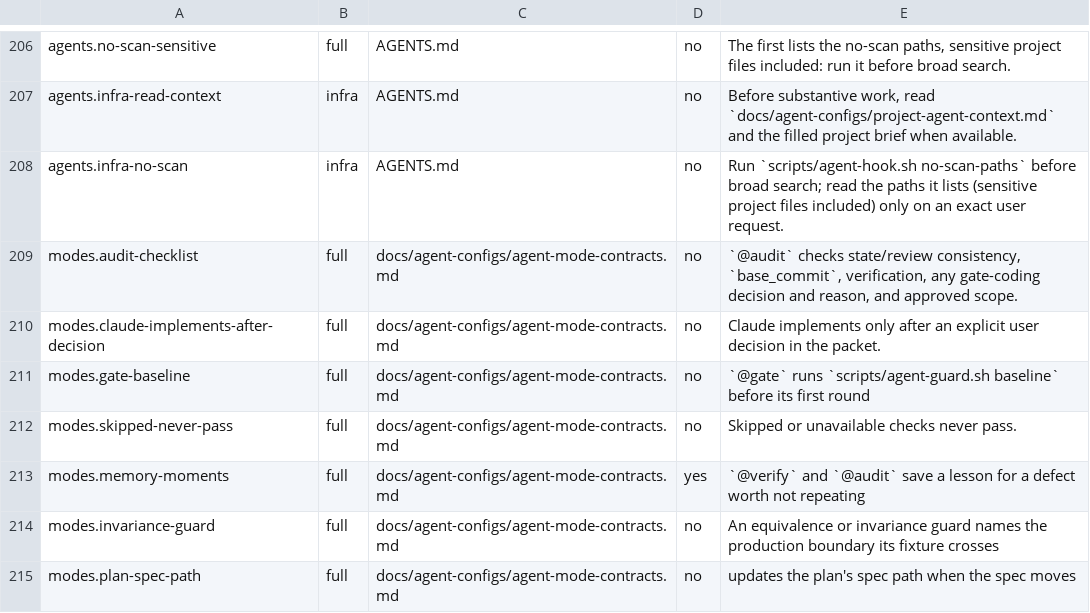
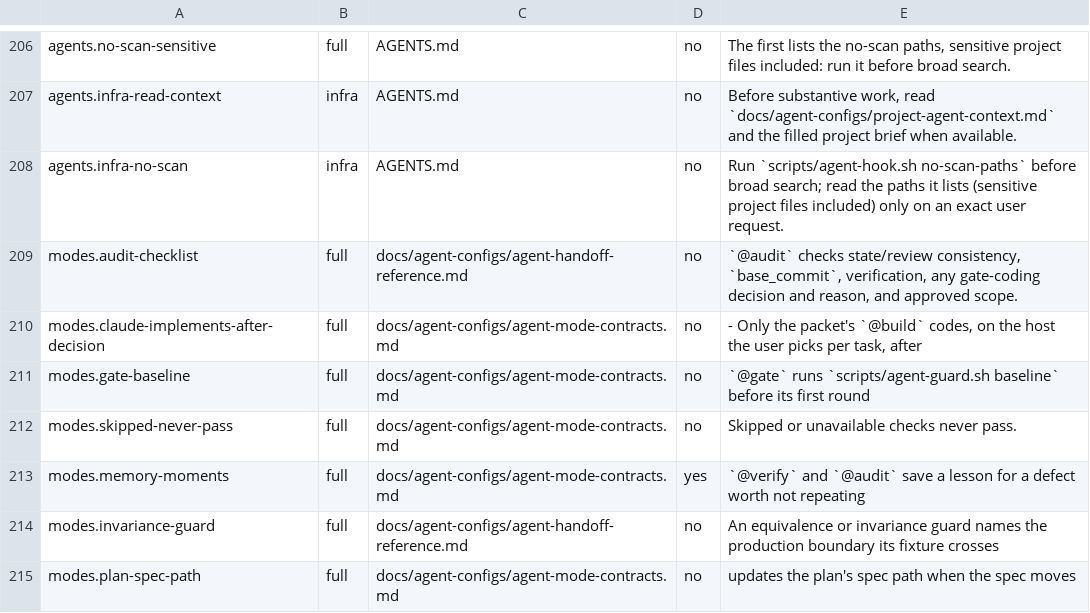
Before and after one commit to PhanHug93/harness-kit, a TSV file: scripts/rule-inventory.tsv, drawn as a sheet; only a part is shown, gaps mark what is left out; the diff covers the shown part only.

Commit message:
feat: @gate writes the plan, seat commands replace modes, seats per packet (2026.11.05.1)
- @gate checks the spec as requirements, writes the plan and records its
  verdict; only spec findings go back to @spec (gate-review.md gains plan,
  blocking_gaps and resolved_in_plan). @build sends a plan gap to @gate and
  a spec gap to @spec; at tier small one seat checks, plans, builds and
  verifies. Who codes at small and medium is the packet's @build, on the
  host the user picks per task; tier set prints how to move it.
- agent-mode-contracts.md becomes Seat Contracts: shared rules plus one
  section per seat with the same seven labels. Review checklists live in
  their handoff-reference sections.
- Claude: /spec, /gate, /build, /verify and /audit replace /planning,
  /coding and /reviewing. Codex: one seat prompt; the mode words exit 2.
  Migration 2026.11.05.1-remove-mode-commands (auto) removes unedited,
  untracked copies of the old commands; the doctor warns about kept ones.
- Seats per packet: .agents/tasks/<id>/seats.json is copied from the
  project roster at the first tier set; agent-seats.sh show, use, set,
  history and check take --task; changes keep the user's words; both
  launchers follow the packet and share one rule without --task; a task
  with no packet yet (/spec <new-id>) follows the project roster; use
  project repairs a broken packet file; the @build close-out passes --task.
- Updates: verify runs preflight before the doctor, so the old install's
  context pack no longer fails the update with "stale required context".
- Tests: test-seat-contracts.sh and test-packet-seats.sh (fast, ci-4);
  migration and one-shot cases; suites updated. Agent docs at 7,895 of
  7,900 words; kit on-demand text at 5,185 of its 5,203-token ratchet.

```diff
--- a/scripts/rule-inventory.tsv
+++ b/scripts/rule-inventory.tsv
@@ -208,4 +208,4 @@ agents.infra-read-context	infra	AGENTS.md	no	Before substantive work, read `docs
 agents.infra-no-scan	infra	AGENTS.md	no	Run `scripts/agent-hook.sh no-scan-paths` before broad search; read the paths it lists (sensitive project files included) only on an exact user request.
-modes.audit-checklist	full	docs/agent-configs/agent-mode-contracts.md	no	`@audit` checks state/review consistency, `base_commit`, verification, any gate-coding decision and reason, and approved scope.
-modes.claude-implements-after-decision	full	docs/agent-configs/agent-mode-contracts.md	no	Claude implements only after an explicit user decision in the packet.
+modes.audit-checklist	full	docs/agent-configs/agent-handoff-reference.md	no	`@audit` checks state/review consistency, `base_commit`, verification, any gate-coding decision and reason, and approved scope.
+modes.claude-implements-after-decision	full	docs/agent-configs/agent-mode-contracts.md	no	- Only the packet's `@build` codes, on the host the user picks per task, after
 modes.gate-baseline	full	docs/agent-configs/agent-mode-contracts.md	no	`@gate` runs `scripts/agent-guard.sh baseline` before its first round
@@ -213,3 +213,3 @@ modes.skipped-never-pass	full	docs/agent-configs/agent-mode-contracts.md	no	Skip
 modes.memory-moments	full	docs/agent-configs/agent-mode-contracts.md	yes	`@verify` and `@audit` save a lesson for a defect worth not repeating
-modes.invariance-guard	full	docs/agent-configs/agent-mode-contracts.md	no	An equivalence or invariance guard names the production boundary its fixture crosses
+modes.invariance-guard	full	docs/agent-configs/agent-handoff-reference.md	no	An equivalence or invariance guard names the production boundary its fixture crosses
 modes.plan-spec-path	full	docs/agent-configs/agent-mode-contracts.md	no	updates the plan's spec path when the spec moves
```
Also changed, not shown: 13 added rows and 21 edited cells elsewhere in this file, 35 other files.
